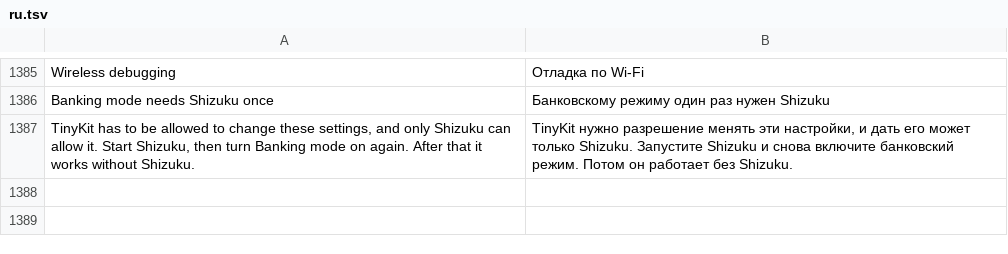
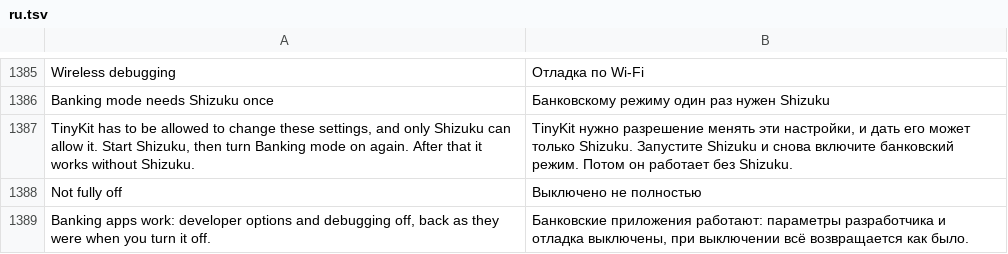
Before and after one commit to Order52/tinykit, a TSV file: app/src/main/assets/i18n/ru.tsv, drawn as a sheet; only a part is shown, gaps mark what is left out; the diff names each change by its address in the sheet, - before the commit and + after, or states it on an @@ line.

```diff
--- a/app/src/main/assets/i18n/ru.tsv
+++ b/app/src/main/assets/i18n/ru.tsv
+row 1388: Not fully off | Выключено не полностью
+row 1389: Banking apps work: developer options and debugging off, back as they were when you turn it off. | Банковские приложения работают: параметры разработчика и отладка выключены, при выключении всё возвращается как было.
```
Also changed, not shown: app/src/main/assets/i18n/es.tsv, 15 other files.
